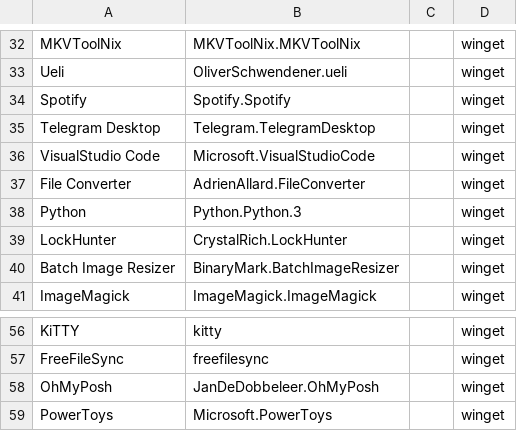
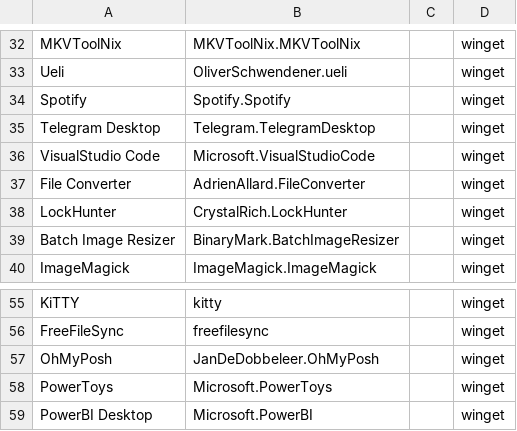
Before and after one commit to tschlienger/IT-Tools-Installer, a CSV file: tools.csv, drawn as a sheet; only a part is shown, gaps mark what is left out; removed rows and columns are numbered as before the commit, all else as after; the diff names each change by its address in the sheet, - before the commit and + after, or states it on an @@ line.

Commit message:
Update tools.csv

```diff
--- a/tools.csv
+++ b/tools.csv
-row 38: Python | Python.Python.3 |  | winget
+row 59: PowerBI Desktop | Microsoft.PowerBI |  | winget
```
